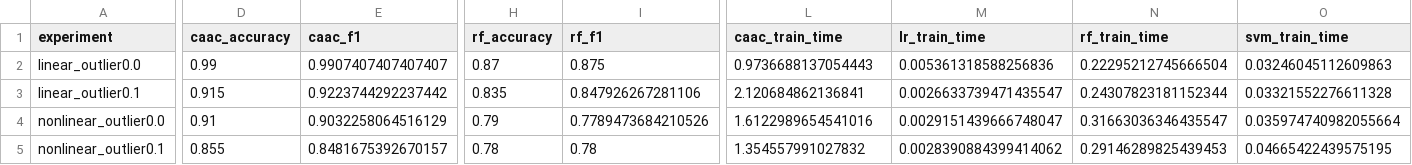
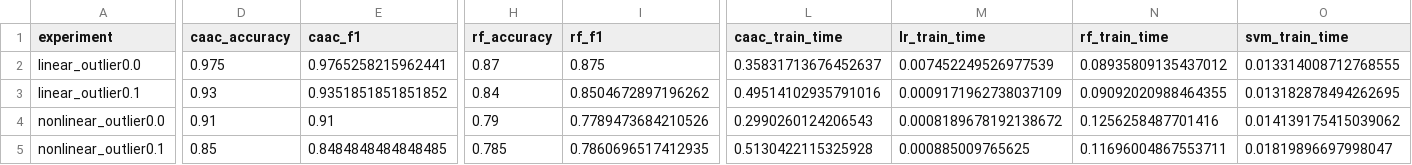
Before and after one commit to 1587causalai/caac, a CSV file: results/experiment_summary.csv, drawn as a sheet; only a part is shown, gaps mark what is left out; the diff names each change by its address in the sheet, - before the commit and + after, or states it on an @@ line.

```diff
--- a/results/experiment_summary.csv
+++ b/results/experiment_summary.csv
-D2 (caac_accuracy): 0.99
+D2 (caac_accuracy): 0.975
-E2 (caac_f1): 0.9907407407407407
+E2 (caac_f1): 0.9765258215962441
-L2 (caac_train_time): 0.9736688137054443
+L2 (caac_train_time): 0.35831713676452637
-M2 (lr_train_time): 0.005361318588256836
+M2 (lr_train_time): 0.007452249526977539
-N2 (rf_train_time): 0.22295212745666504
+N2 (rf_train_time): 0.08935809135437012
-O2 (svm_train_time): 0.03246045112609863
+O2 (svm_train_time): 0.013314008712768555
-D3 (caac_accuracy): 0.915
+D3 (caac_accuracy): 0.93
-E3 (caac_f1): 0.9223744292237442
+E3 (caac_f1): 0.9351851851851852
-H3 (rf_accuracy): 0.835
+H3 (rf_accuracy): 0.84
-I3 (rf_f1): 0.847926267281106
+I3 (rf_f1): 0.8504672897196262
-L3 (caac_train_time): 2.120684862136841
+L3 (caac_train_time): 0.49514102935791016
-M3 (lr_train_time): 0.0026633739471435547
+M3 (lr_train_time): 0.0009171962738037109
-N3 (rf_train_time): 0.24307823181152344
+N3 (rf_train_time): 0.09092020988464355
-O3 (svm_train_time): 0.03321552276611328
+O3 (svm_train_time): 0.013182878494262695
-E4 (caac_f1): 0.9032258064516129
+E4 (caac_f1): 0.91
-L4 (caac_train_time): 1.6122989654541016
+L4 (caac_train_time): 0.2990260124206543
-M4 (lr_train_time): 0.0029151439666748047
+M4 (lr_train_time): 0.0008189678192138672
-N4 (rf_train_time): 0.31663036346435547
+N4 (rf_train_time): 0.1256258487701416
-O4 (svm_train_time): 0.035974740982055664
+O4 (svm_train_time): 0.014139175415039062
-D5 (caac_accuracy): 0.855
+D5 (caac_accuracy): 0.85
-E5 (caac_f1): 0.8481675392670157
+E5 (caac_f1): 0.8484848484848485
-H5 (rf_accuracy): 0.78
+H5 (rf_accuracy): 0.785
-I5 (rf_f1): 0.78
+I5 (rf_f1): 0.7860696517412935
-L5 (caac_train_time): 1.354557991027832
+L5 (caac_train_time): 0.5130422115325928
-M5 (lr_train_time): 0.0028390884399414062
+M5 (lr_train_time): 0.000885009765625
-N5 (rf_train_time): 0.29146289825439453
+N5 (rf_train_time): 0.11696004867553711
-O5 (svm_train_time): 0.04665422439575195
+O5 (svm_train_time): 0.01819896697998047
```
Also changed, not shown: results/comparison_linear_outlier0.0.csv, results/comparison_linear_outlier0.1.csv, 11 other files.
